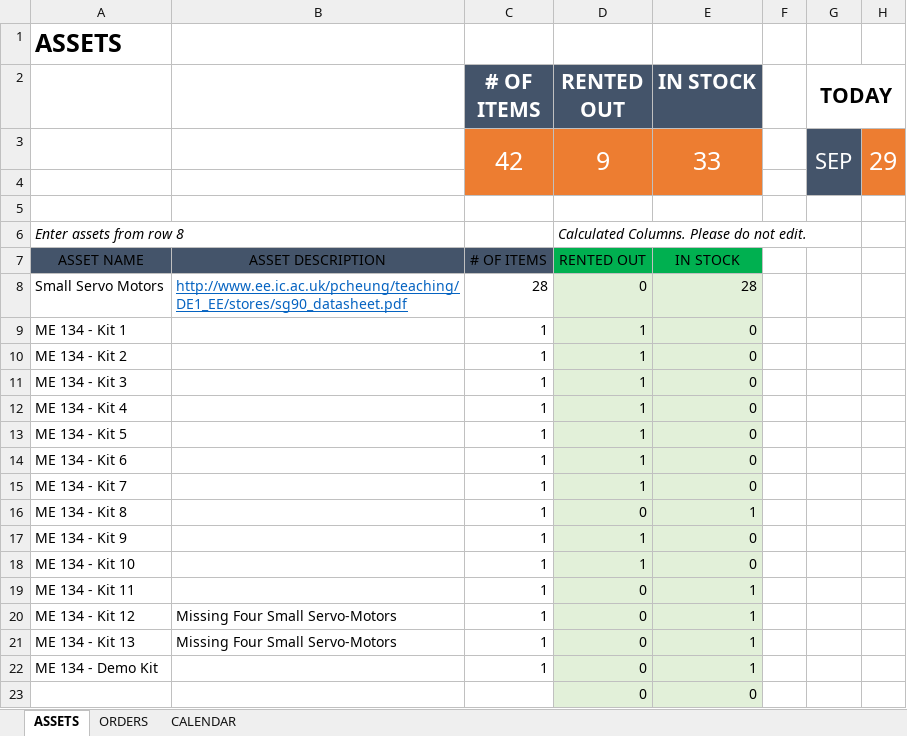
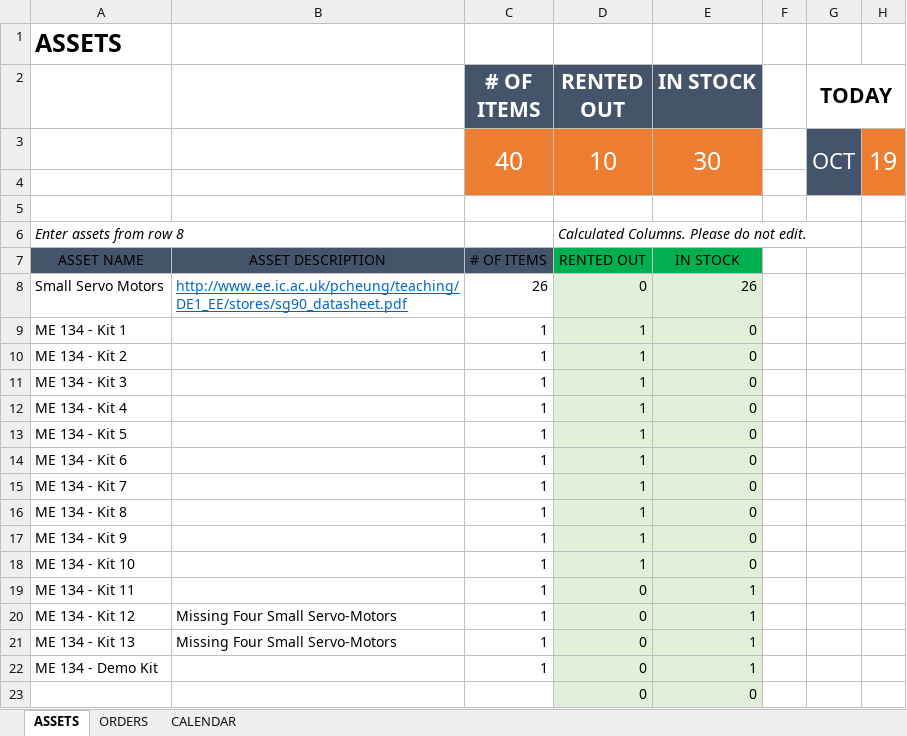
Before and after one commit to paccionesawyer/ME134-Kit, an Excel workbook: ME134_ComponentTracking.xlsx, sheet ASSETS, drawn as a sheet; values as stored, in another font and other column widths than the file's, no borders; charts and pictures and table styles not drawn; removed rows and columns are numbered as before the commit, all else as after; the diff names each change by its address in the sheet, - before the commit and + after, or states it on an @@ line.

```diff
--- a/ME134_ComponentTracking.xlsx (sheet ASSETS)
+++ b/ME134_ComponentTracking.xlsx (sheet ASSETS)
-row 3:  |  | 42 | 9 | 33 |  | SEP | 29
+row 3:  |  | 40 | 10 | 30 |  | OCT | 19
-C8 (# OF ITEMS): 28
+C8 (# OF ITEMS): 26
-E8 (IN STOCK): 28
+E8 (IN STOCK): 26
-D16 (RENTED OUT): 0
+D16 (RENTED OUT): 1
-E16 (IN STOCK): 1
+E16 (IN STOCK): 0
```
Also changed, not shown: sheet ORDERS, sheet CALENDAR, 13 other files.
